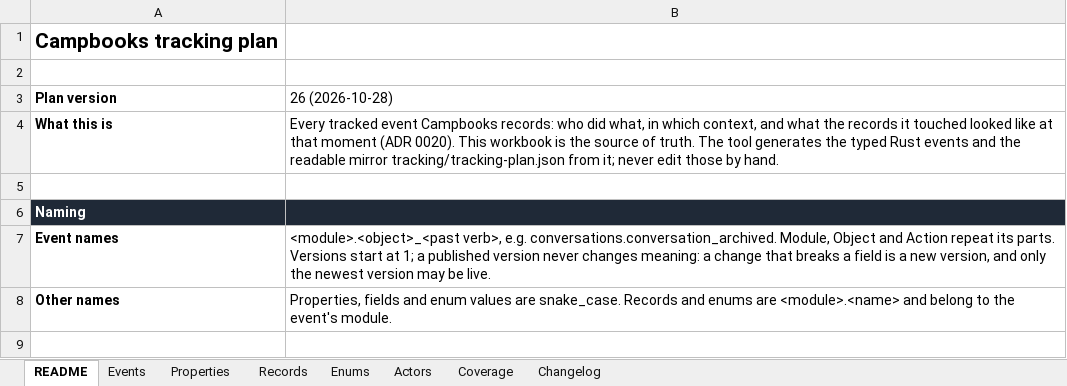
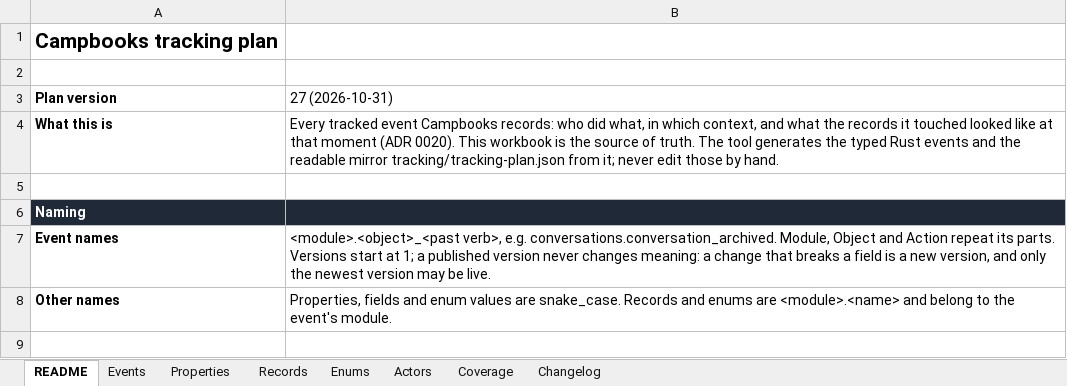
Before and after one commit to notacamp/campbooks, an Excel workbook: tracking/tracking-plan.xlsx, sheet README, drawn as a sheet; only a part is shown; values as stored, in another font and other column widths than the file's, no borders; the diff names each change by its address in the sheet, - before the commit and + after, or states it on an @@ line.

```diff
--- a/tracking/tracking-plan.xlsx (sheet README)
+++ b/tracking/tracking-plan.xlsx (sheet README)
-B3: 26 (2026-10-28)
+B3: 27 (2026-10-31)
```
Also changed, not shown: sheet Changelog, sheet Coverage, 14 other files.
